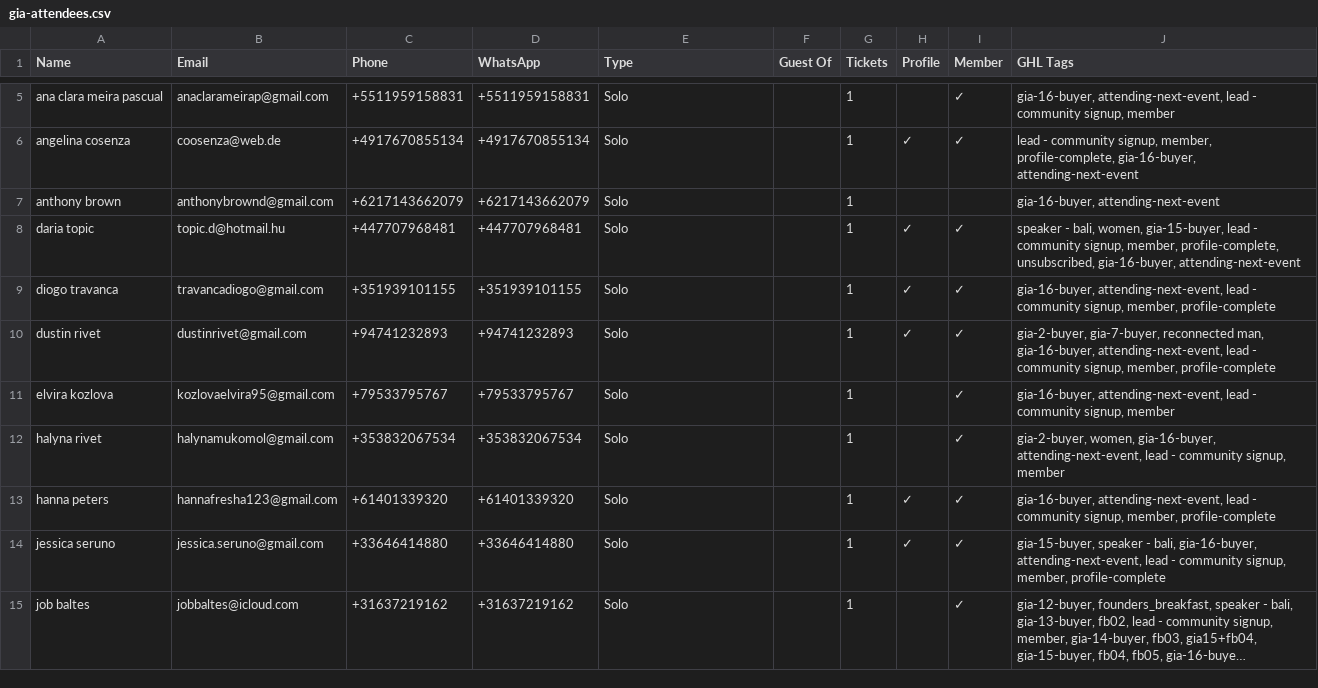
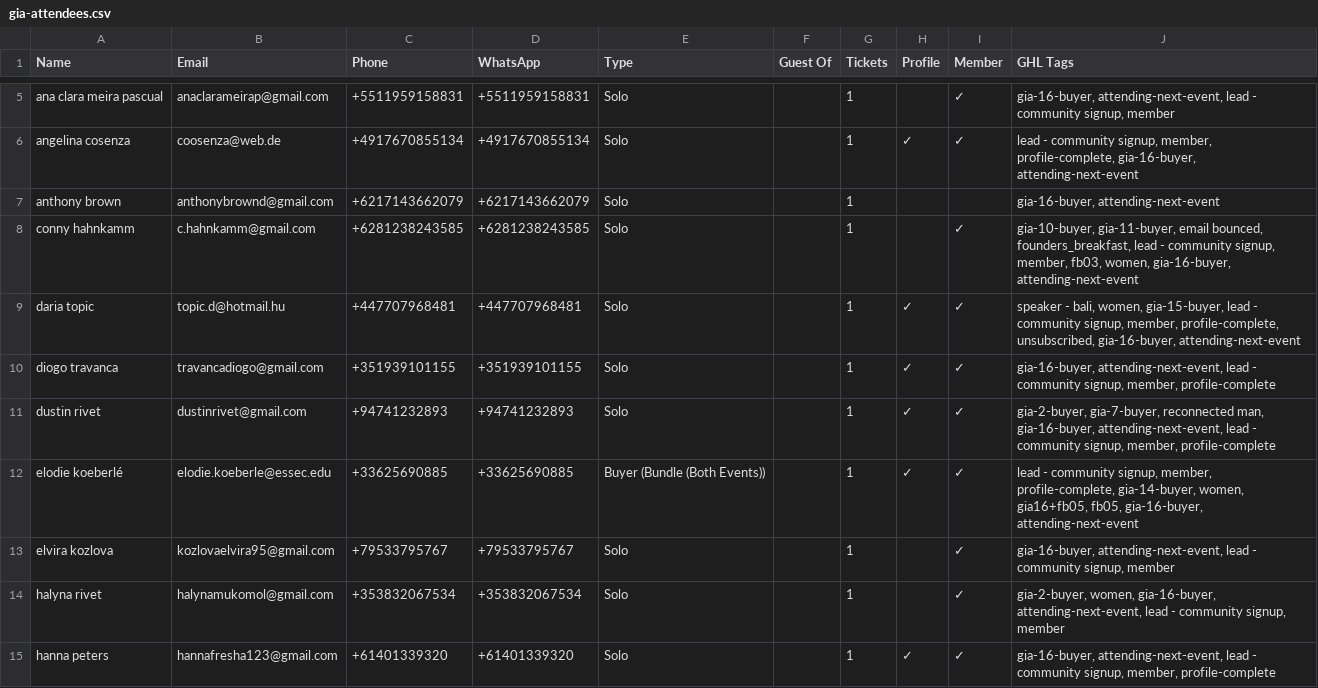
Before and after one commit to parallaxxlifeco/event-dashboard, a CSV file: gia-attendees.csv, drawn as a sheet; only a part is shown, gaps mark what is left out; the shorter side is filled out with more unchanged rows; long unchanged cells end in …; the diff names each change by its address in the sheet, - before the commit and + after, or states it on an @@ line.

```diff
--- a/gia-attendees.csv
+++ b/gia-attendees.csv
+row 8: conny hahnkamm | c.hahnkamm@gmail.com | +6281238243585 | +6281238243585 | Solo |  | 1 |  | ✓ | gia-10-buyer, gia-11-buyer, email bounced, founders_breakfast, lead - community signup, member, fb03, women, gia-16-buyer, attending-next-event
+row 12: elodie koeberlé | elodie.koeberle@essec.edu | +33625690885 | +33625690885 | Buyer (Bundle (Both Events)) |  | 1 | ✓ | ✓ | lead - community signup, member, profile-complete, gia-14-buyer, women, gia16+fb05, fb05, gia-16-buyer, attending-next-event
```
Also changed, not shown: both-events.csv, fb-attendees.csv, 1 other file.
